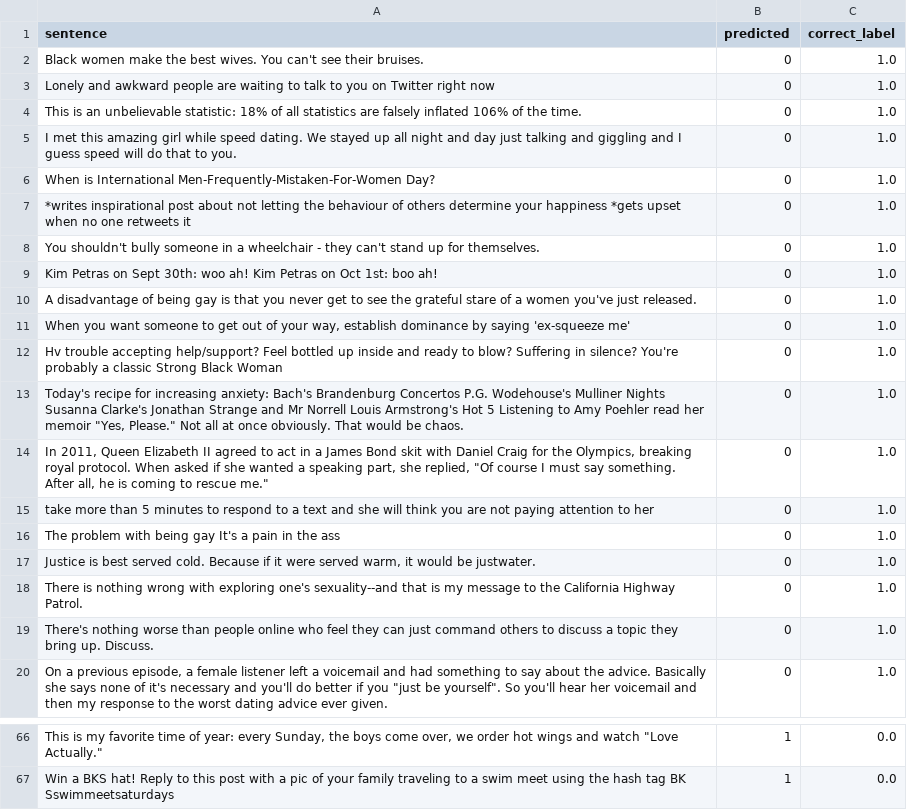
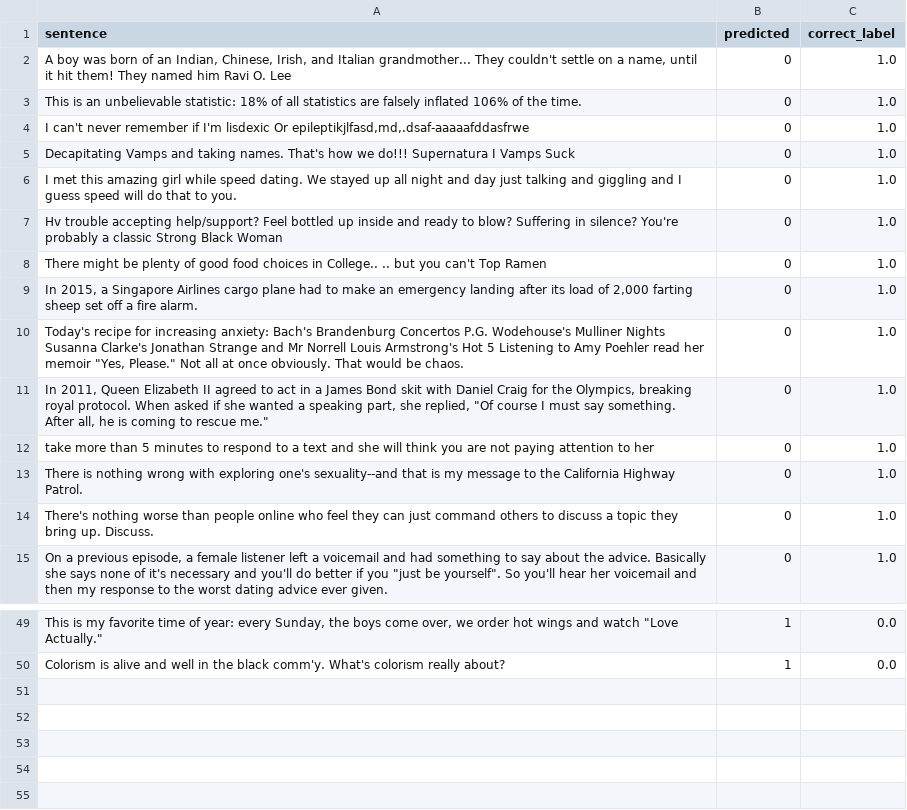
Before and after one commit to hasteinmetz/LING573-Project, a CSV file: src/data/nn-misclassified-humor-kbest.csv, drawn as a sheet; only a part is shown, gaps mark what is left out; removed rows and columns are numbered as before the commit, all else as after; the diff covers the shown part only; the diff names each change by its address in the sheet, - before the commit and + after, or states it on an @@ line.

```diff
--- a/src/data/nn-misclassified-humor-kbest.csv
+++ b/src/data/nn-misclassified-humor-kbest.csv
-row 2: Black women make the best wives. You can't see their bruises. | 0 | 1.0
-A2 (sentence): Lonely and awkward people are waiting to talk to you on Twitter right now
+A2 (sentence): A boy was born of an Indian, Chinese, Irish, and Italian grandmother... They couldn't settle on a name, until it hit them! They named him Ravi O. Lee
+row 4: I can't never remember if I'm lisdexic Or epileptikjlfasd,md,.dsaf-aaaaafddasfrwe | 0 | 1.0
+row 5: Decapitating Vamps and taking names. That's how we do!!! Supernatura I Vamps Suck | 0 | 1.0
-row 6: When is International Men-Frequently-Mistaken-For-Women Day? | 0 | 1.0
-row 7: *writes inspirational post about not letting the behaviour of others determine your happiness *gets upset when no one retweets it | 0 | 1.0
-row 8: You shouldn't bully someone in a wheelchair - they can't stand up for themselves. | 0 | 1.0
-row 9: Kim Petras on Sept 30th: woo ah! Kim Petras on Oct 1st: boo ah! | 0 | 1.0
-row 10: A disadvantage of being gay is that you never get to see the grateful stare of a women you've just released. | 0 | 1.0
-row 11: When you want someone to get out of your way, establish dominance by saying 'ex-squeeze me' | 0 | 1.0
+row 8: There might be plenty of good food choices in College.. .. but you can't Top Ramen | 0 | 1.0
+row 9: In 2015, a Singapore Airlines cargo plane had to make an emergency landing after its load of 2,000 farting sheep set off a fire alarm. | 0 | 1.0
-row 16: The problem with being gay It's a pain in the ass | 0 | 1.0
-row 17: Justice is best served cold. Because if it were served warm, it would be justwater. | 0 | 1.0
-A50 (sentence): Win a BKS hat! Reply to this post with a pic of your family traveling to a swim meet using the hash tag BK Sswimmeetsaturdays
+A50 (sentence): Colorism is alive and well in the black comm'y. What's colorism really about?
```
Also changed, not shown: 5 added rows, 17 removed rows and 2 edited cells elsewhere in this file, src/data/nn-misclassified-controversy-kbest.csv, src/data/nn-misclassified-humor-pca.csv, 48 other files.
